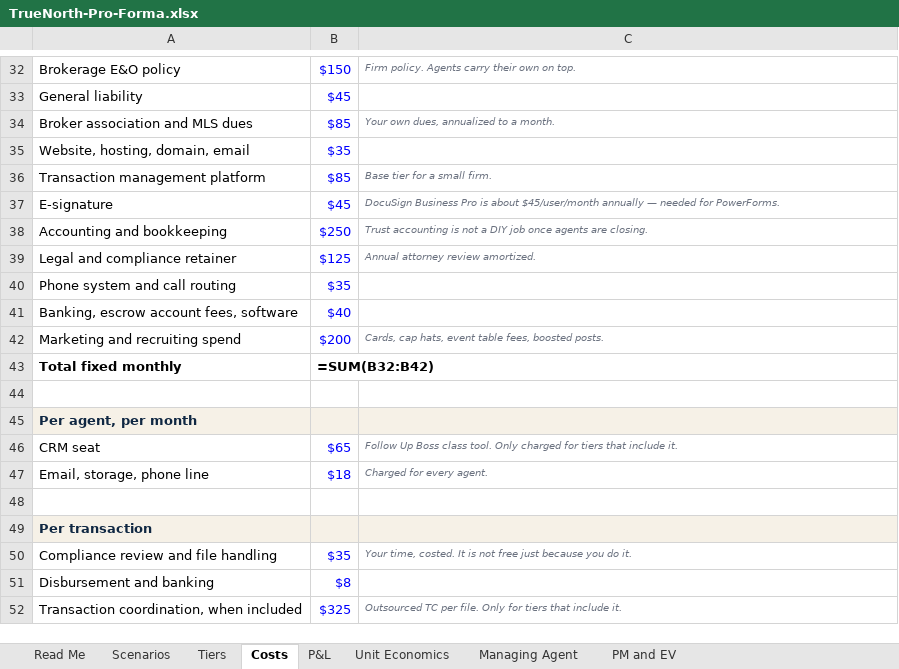
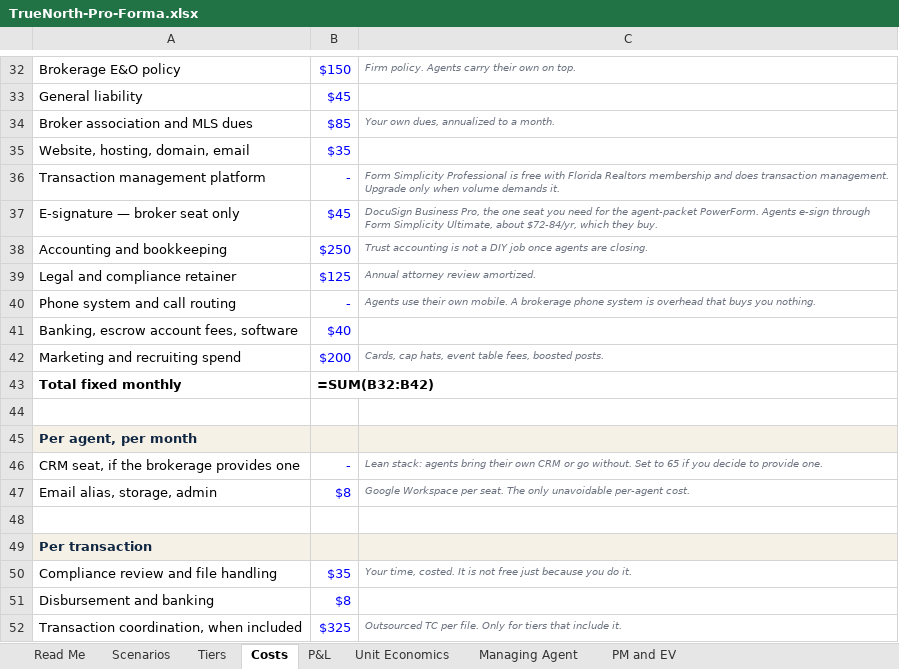
Before and after one commit to amirt2812/truenorth-pm, an Excel workbook: finance/TrueNorth-Pro-Forma.xlsx, sheet Costs, drawn as a sheet; only a part is shown, gaps mark what is left out; values as stored, in another font and other column widths than the file's, no borders; formulas without a stored value are shown as written; removed rows and columns are numbered as before the commit, all else as after; the diff names each change by its address in the sheet, - before the commit and + after, or states it on an @@ line.

```diff
--- a/finance/TrueNorth-Pro-Forma.xlsx (sheet Costs)
+++ b/finance/TrueNorth-Pro-Forma.xlsx (sheet Costs)
-B36: $85
+B36: -
-C36: Base tier for a small firm.
+C36: Form Simplicity Professional is free with Florida Realtors membership and does transaction management. Upgrade only when volume demands it.
-A37: E-signature
+A37: E-signature — broker seat only
-C37: DocuSign Business Pro is about $45/user/month annually — needed for PowerForms.
+C37: DocuSign Business Pro, the one seat you need for the agent-packet PowerForm. Agents e-sign through Form Simplicity Ultimate, about $72-84/yr, which they buy.
-B40: $35
+B40: -
-C40: (empty)
+C40: Agents use their own mobile. A brokerage phone system is overhead that buys you nothing.
-row 46: CRM seat | $65 | Follow Up Boss class tool. Only charged for tiers that include it.
-row 47: Email, storage, phone line | $18 | Charged for every agent.
+row 46: CRM seat, if the brokerage provides one | - | Lean stack: agents bring their own CRM or go without. Set to 65 if you decide to provide one.
+row 47: Email alias, storage, admin | $8 | Google Workspace per seat. The only unavoidable per-agent cost.
```
Also changed, not shown: 1 other file.
